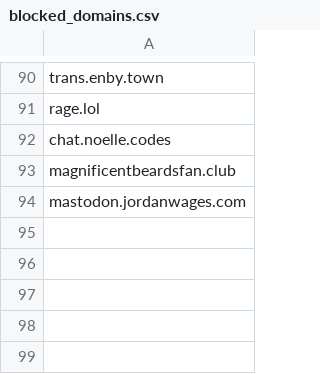
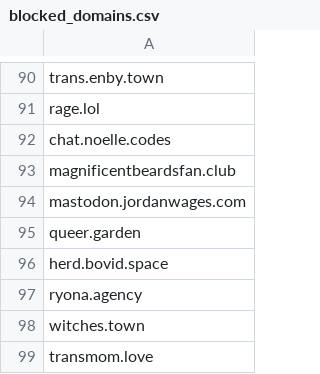
Before and after one commit to kromonos/userful_files, a CSV file: Mastodon blocks/blocked_domains.csv, drawn as a sheet; only a part is shown, gaps mark what is left out.

```diff
--- a/Mastodon blocks/blocked_domains.csv
+++ b/Mastodon blocks/blocked_domains.csv
@@ -94 +94,6 @@ magnificentbeardsfan.club
 mastodon.jordanwages.com
+queer.garden
+herd.bovid.space
+ryona.agency
+witches.town
+transmom.love
```
Also changed, not shown: Mastodon blocks/blocked_accounts.csv.
